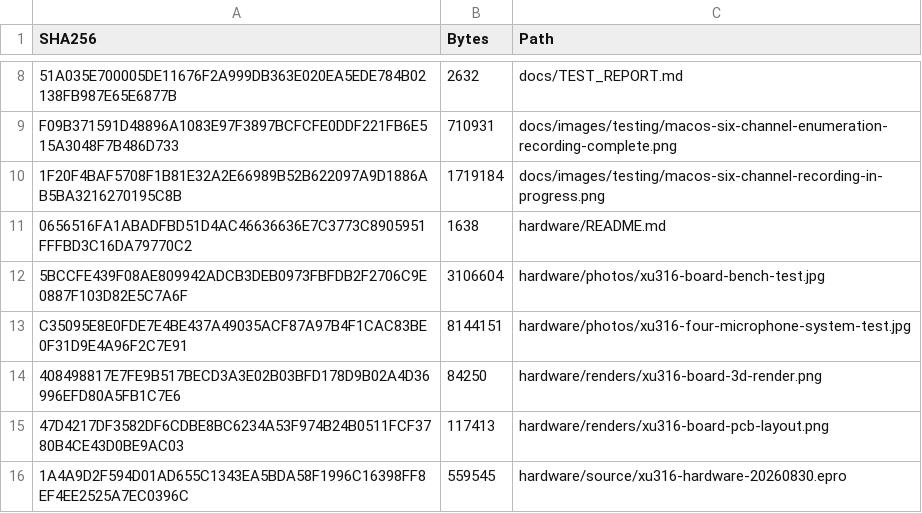
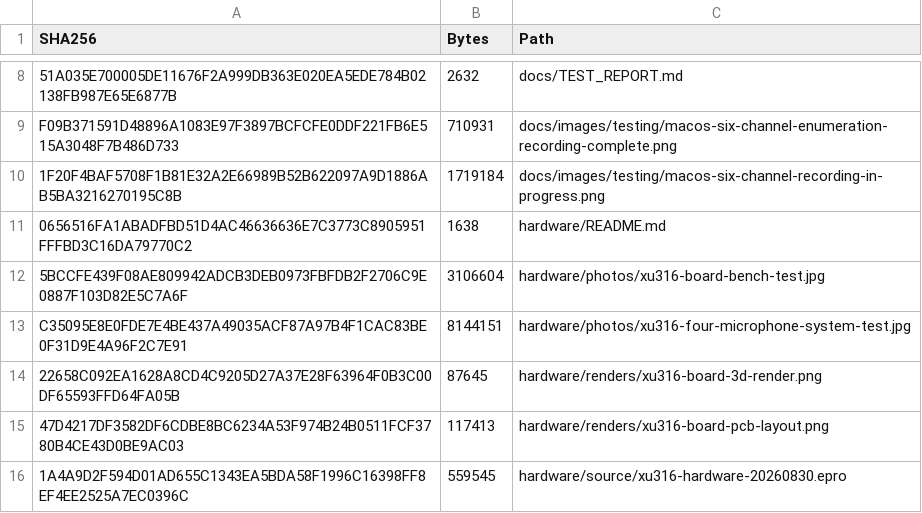
Before and after one commit to Liwei0320/xu316-robot-audio-front-end, a CSV file: SHA256SUMS.csv, drawn as a sheet; only a part is shown, gaps mark what is left out.

```diff
--- a/SHA256SUMS.csv
+++ b/SHA256SUMS.csv
@@ -13,3 +13,3 @@
 "C35095E8E0FDE7E4BE437A49035ACF87A97B4F1CAC83BE0F31D9E4A96F2C7E91","8144151","hardware/photos/xu316-four-microphone-system-test.jpg"
-"408498817E7FE9B517BECD3A3E02B03BFD178D9B02A4D36996EFD80A5FB1C7E6","84250","hardware/renders/xu316-board-3d-render.png"
+"22658C092EA1628A8CD4C9205D27A37E28F63964F0B3C00DF65593FFD64FA05B","87645","hardware/renders/xu316-board-3d-render.png"
 "47D4217DF3582DF6CDBE8BC6234A53F974B24B0511FCF3780B4CE43D0BE9AC03","117413","hardware/renders/xu316-board-pcb-layout.png"
```
Also changed, not shown: 1 other file.
